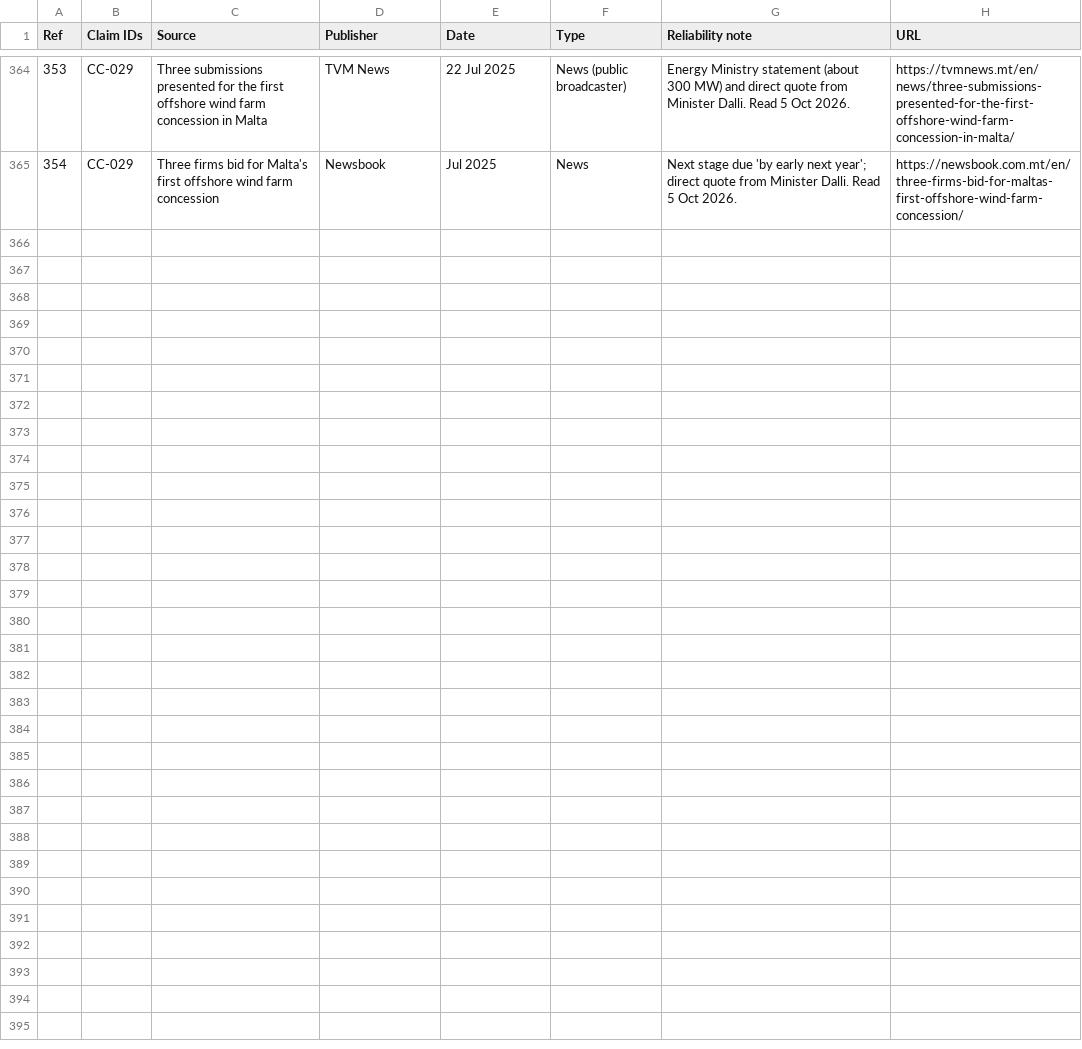
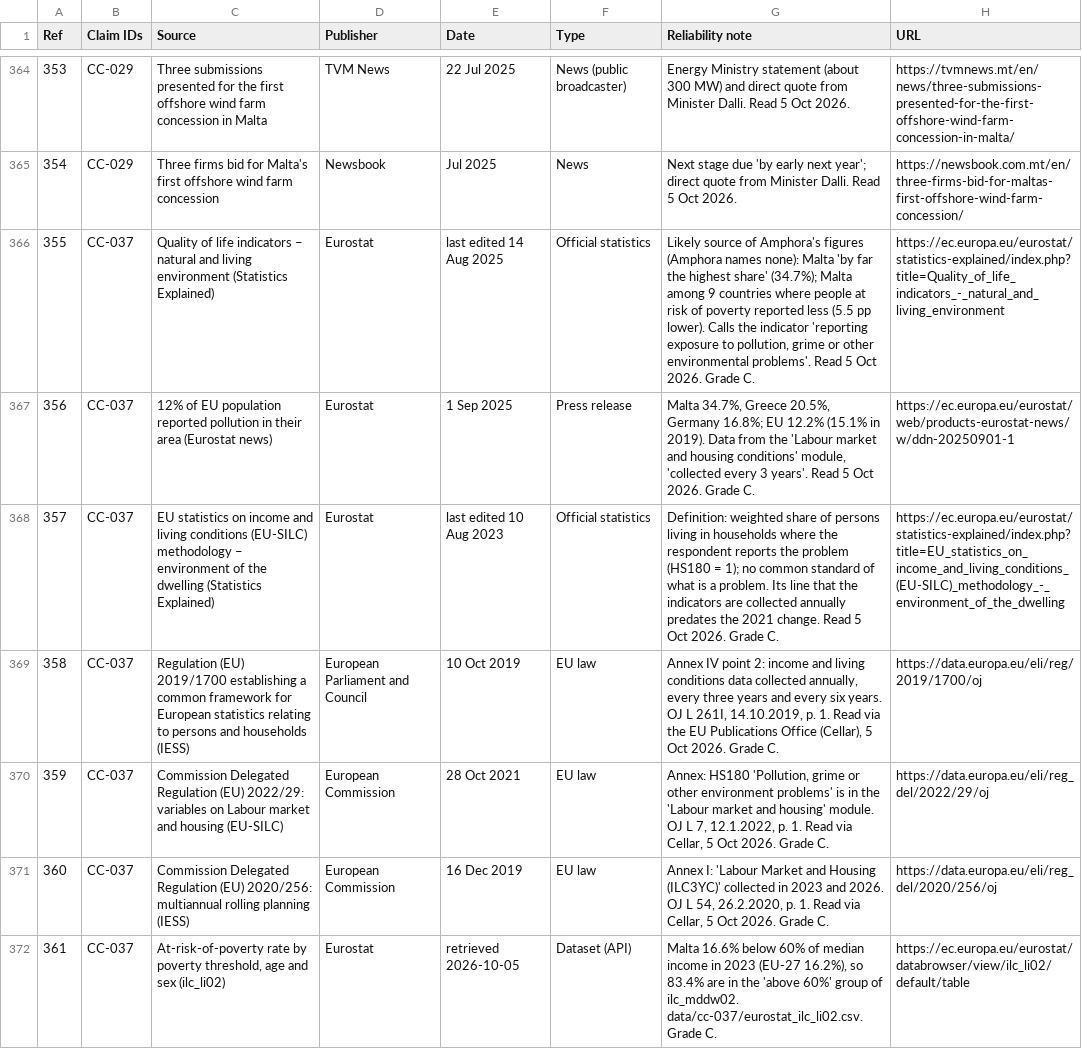
Before and after one commit to leandergrech/Mizien, a CSV file: data/sources.csv, drawn as a sheet; only a part is shown, gaps mark what is left out; the diff names each change by its address in the sheet, - before the commit and + after, or states it on an @@ line.

```diff
--- a/data/sources.csv
+++ b/data/sources.csv
+row 366: 355 | CC-037 | Quality of life indicators – natural and living environment (Statistics Explained) | Eurostat | last edited 14 Aug 2025 | Official statistics | Likely source of Amphora's figures (Amphora names none): Malta 'by far the highest share' (34.7%); Malta among 9 countries where people at risk of poverty reported less (5.5 pp lower). Calls the indicator 'reporting exposure to pollution, grime or other environmental problems'. Read 5 Oct 2026. Grade C. | https://ec.europa.eu/eurostat/statistics-explained/index.php?title=Quality_of_life_indicators_-_natural_and_living_environment
+row 367: 356 | CC-037 | 12% of EU population reported pollution in their area (Eurostat news) | Eurostat | 1 Sep 2025 | Press release | Malta 34.7%, Greece 20.5%, Germany 16.8%; EU 12.2% (15.1% in 2019). Data from the 'Labour market and housing conditions' module, 'collected every 3 years'. Read 5 Oct 2026. Grade C. | https://ec.europa.eu/eurostat/web/products-eurostat-news/w/ddn-20250901-1
+row 368: 357 | CC-037 | EU statistics on income and living conditions (EU-SILC) methodology – environment of the dwelling (Statistics Explained) | Eurostat | last edited 10 Aug 2023 | Official statistics | Definition: weighted share of persons living in households where the respondent reports the problem (HS180 = 1); no common standard of what is a problem. Its line that the indicators are collected annually predates the 2021 change. Read 5 Oct 2026. Grade C. | https://ec.europa.eu/eurostat/statistics-explained/index.php?title=EU_statistics_on_income_and_living_conditions_(EU-SILC)_methodology_-_environment_of_the_dwelling
+row 369: 358 | CC-037 | Regulation (EU) 2019/1700 establishing a common framework for European statistics relating to persons and households (IESS) | European Parliament and Council | 10 Oct 2019 | EU law | Annex IV point 2: income and living conditions data collected annually, every three years and every six years. OJ L 261I, 14.10.2019, p. 1. Read via the EU Publications Office (Cellar), 5 Oct 2026. Grade C. | https://data.europa.eu/eli/reg/2019/1700/oj
+row 370: 359 | CC-037 | Commission Delegated Regulation (EU) 2022/29: variables on Labour market and housing (EU-SILC) | European Commission | 28 Oct 2021 | EU law | Annex: HS180 'Pollution, grime or other environment problems' is in the 'Labour market and housing' module. OJ L 7, 12.1.2022, p. 1. Read via Cellar, 5 Oct 2026. Grade C. | https://data.europa.eu/eli/reg_del/2022/29/oj
+row 371: 360 | CC-037 | Commission Delegated Regulation (EU) 2020/256: multiannual rolling planning (IESS) | European Commission | 16 Dec 2019 | EU law | Annex I: 'Labour Market and Housing (ILC3YC)' collected in 2023 and 2026. OJ L 54, 26.2.2020, p. 1. Read via Cellar, 5 Oct 2026. Grade C. | https://data.europa.eu/eli/reg_del/2020/256/oj
+row 372: 361 | CC-037 | At-risk-of-poverty rate by poverty threshold, age and sex (ilc_li02) | Eurostat | retrieved 2026-10-05 | Dataset (API) | Malta 16.6% below 60% of median income in 2023 (EU-27 16.2%), so 83.4% are in the 'above 60%' group of ilc_mddw02. data/cc-037/eurostat_ilc_li02.csv. Grade C. | https://ec.europa.eu/eurostat/databrowser/view/ilc_li02/default/table
```
Also changed, not shown: archive/manifest.csv, data/bodies.csv, 24 other files.
